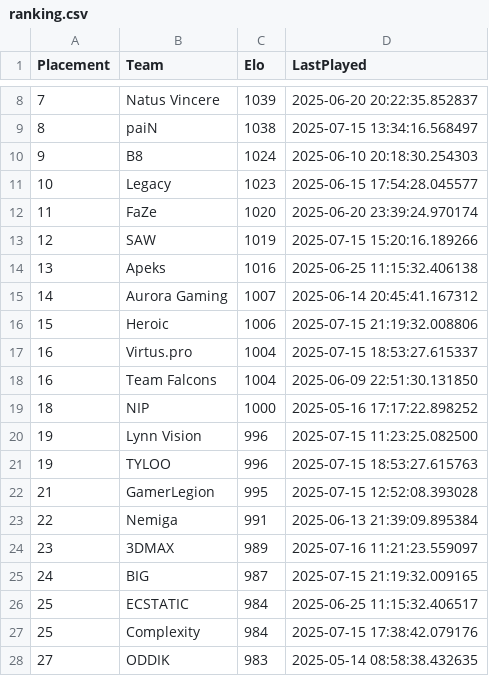
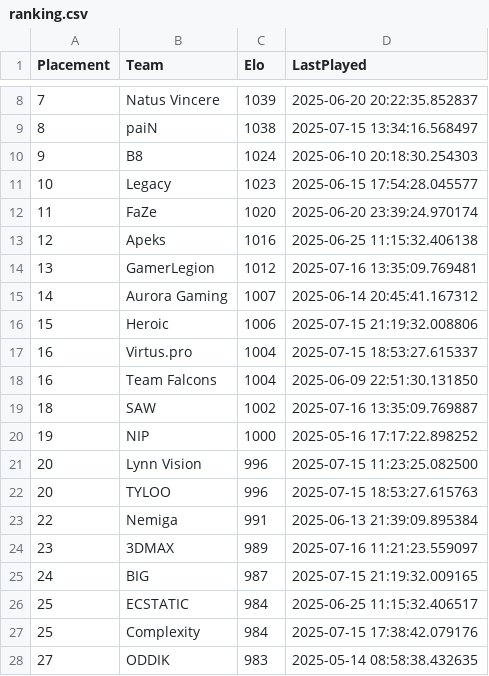
Before and after one commit to OnlinEGD/cs-ranking, a CSV file: ranking.csv, drawn as a sheet; only a part is shown, gaps mark what is left out.

```diff
--- a/ranking.csv
+++ b/ranking.csv
@@ -12,4 +12,4 @@ Placement,Team,Elo,LastPlayed
 11,FaZe,1020,2025-06-20 23:39:24.970174
-12,SAW,1019,2025-07-15 15:20:16.189266
-13,Apeks,1016,2025-06-25 11:15:32.406138
+12,Apeks,1016,2025-06-25 11:15:32.406138
+13,GamerLegion,1012,2025-07-16 13:35:09.769481
 14,Aurora Gaming,1007,2025-06-14 20:45:41.167312
@@ -18,6 +18,6 @@ Placement,Team,Elo,LastPlayed
 16,Team Falcons,1004,2025-06-09 22:51:30.131850
-18,NIP,1000,2025-05-16 17:17:22.898252
-19,Lynn Vision,996,2025-07-15 11:23:25.082500
-19,TYLOO,996,2025-07-15 18:53:27.615763
-21,GamerLegion,995,2025-07-15 12:52:08.393028
+18,SAW,1002,2025-07-16 13:35:09.769887
+19,NIP,1000,2025-05-16 17:17:22.898252
+20,Lynn Vision,996,2025-07-15 11:23:25.082500
+20,TYLOO,996,2025-07-15 18:53:27.615763
 22,Nemiga,991,2025-06-13 21:39:09.895384
```
Also changed, not shown: processed_matches.csv.
